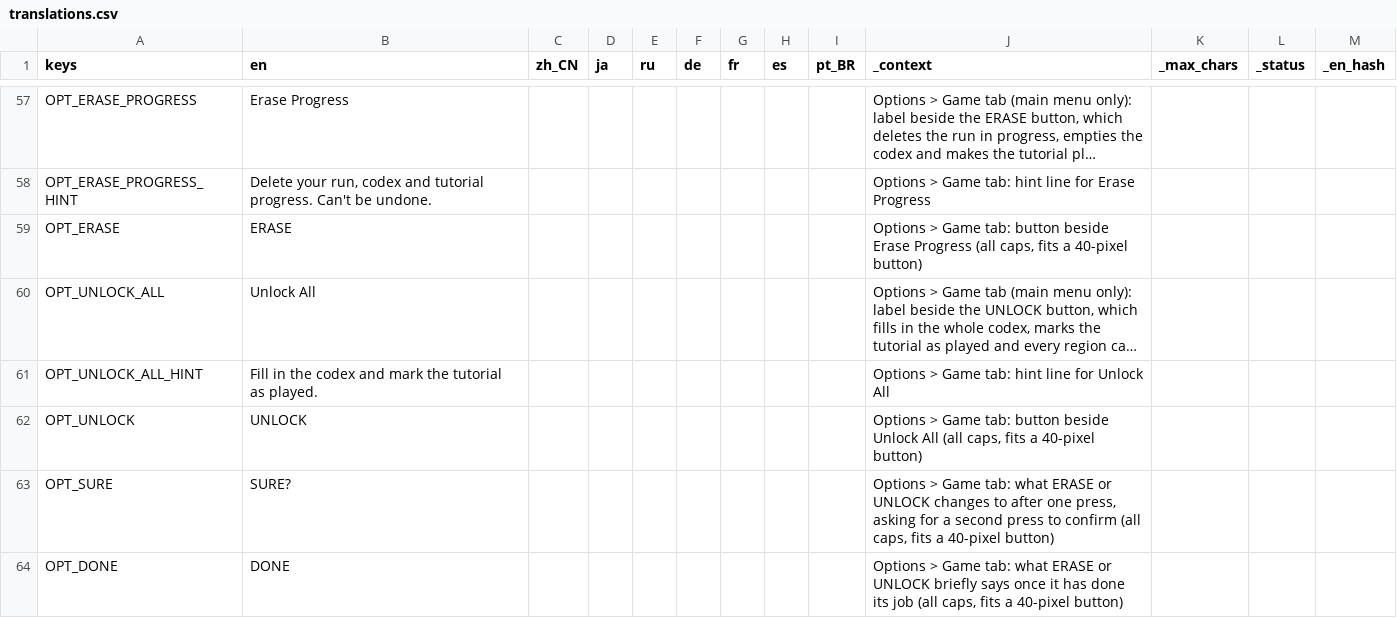
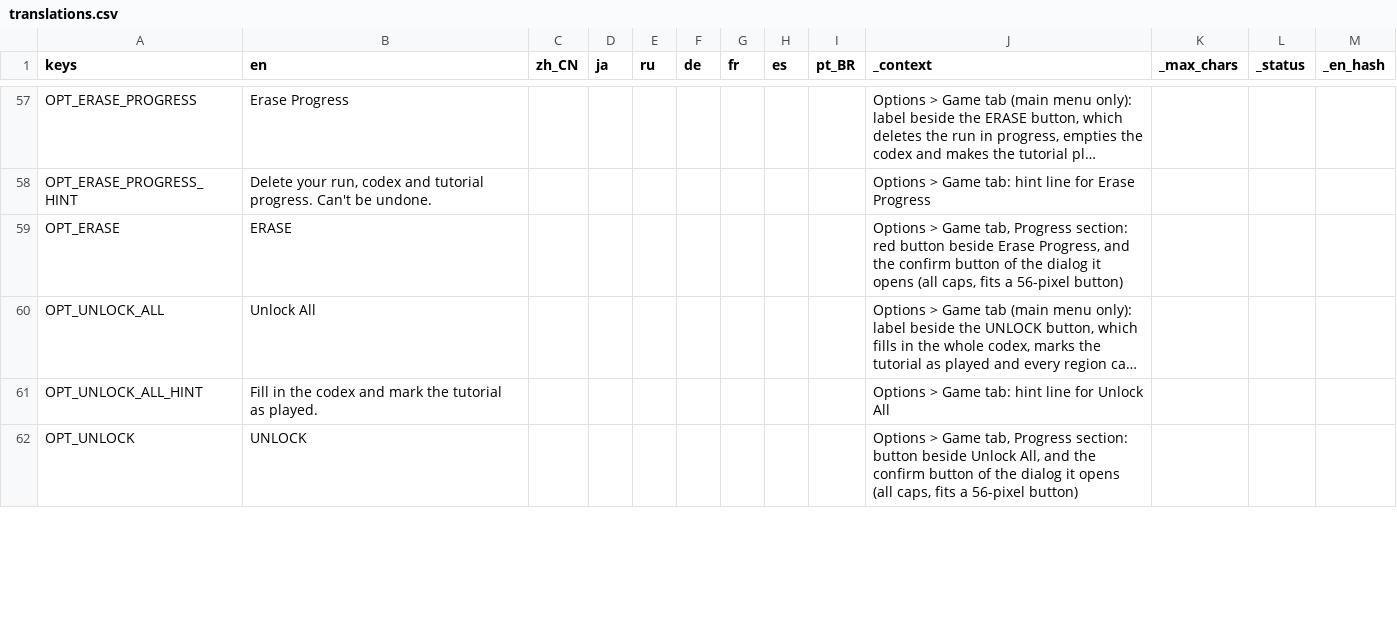
Before and after one commit to Andrew-D-Gibson/DieFighter, a CSV file: Localization/translations.csv, drawn as a sheet; only a part is shown, gaps mark what is left out; long unchanged cells end in …; removed rows and columns are numbered as before the commit, all else as after; the diff covers the shown part only; the diff names each change by its address in the sheet, - before the commit and + after, or states it on an @@ line.

```diff
--- a/Localization/translations.csv
+++ b/Localization/translations.csv
-J59 (_context): …> Game tab: button beside Erase Progress (all caps, fits a 40-pixel button)
+J59 (_context): …> Game tab, Progress section: red button beside Erase Progress, and the confirm button of the dialog it opens (all caps, fits a 56-pixel button)
-J62 (_context): …> Game tab: button beside Unlock All (all caps, fits a 40-pixel button)
+J62 (_context): …> Game tab, Progress section: button beside Unlock All, and the confirm button of the dialog it opens (all caps, fits a 56-pixel button)
-row 63: OPT_SURE | SURE? |  |  |  |  |  |  |  | Options > Game tab: what ERASE or UNLOCK changes to after one press, asking for a second press to confirm (all caps, fits a 40-pixel button)
-row 64: OPT_DONE | DONE |  |  |  |  |  |  |  | Options > Game tab: what ERASE or UNLOCK briefly says once it has done its job (all caps, fits a 40-pixel button)
```
Also changed, not shown: 9 added rows and 3 edited cells elsewhere in this file, 15 other files.
